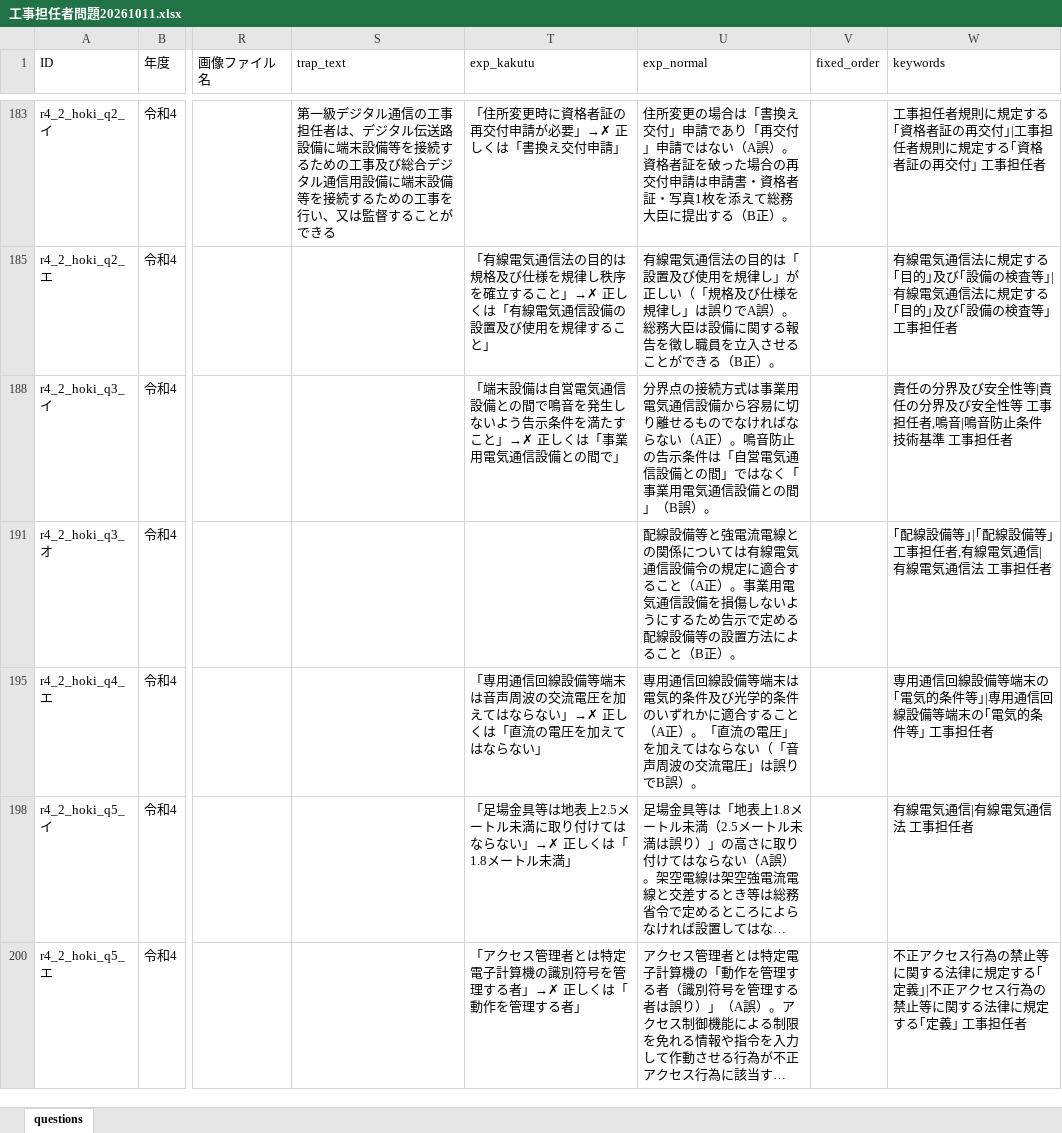
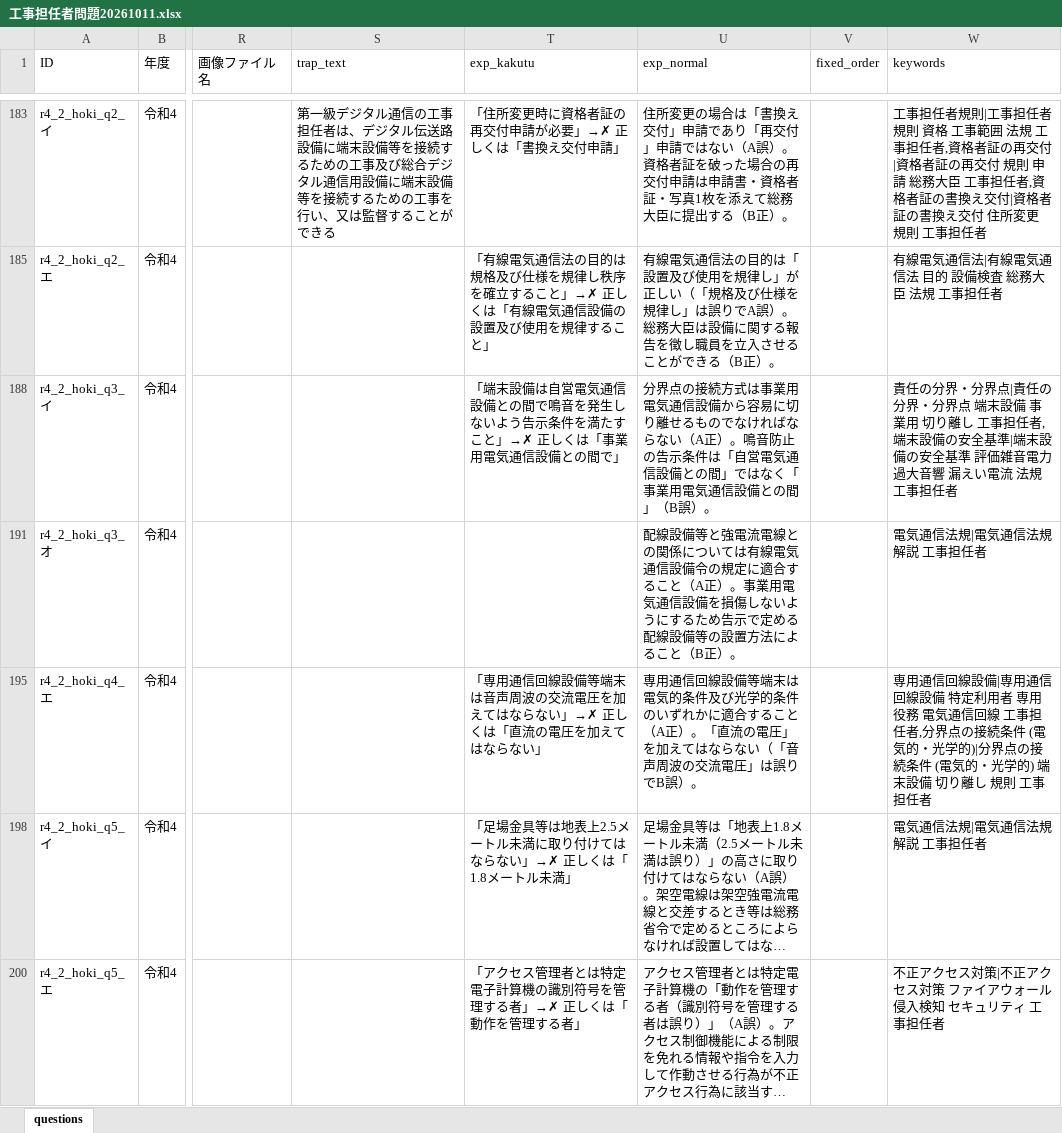
Before and after one commit to izamu246/ko-tan-quiz, an Excel workbook: 工事担任者問題20261011.xlsx, sheet questions, drawn as a sheet; only a part is shown, gaps mark what is left out; long unchanged cells end in …; values as stored, in another font and other column widths than the file's, no borders; the diff covers the shown part only; the diff names each change by its address in the sheet, - before the commit and + after, or states it on an @@ line.

```diff
--- a/工事担任者問題20261011.xlsx (sheet questions)
+++ b/工事担任者問題20261011.xlsx (sheet questions)
-W183 (keywords): …任者規則に規定する｢資格者証の再交付｣|工事担任者規則に規定する｢資格者証の再交付｣ 工事担…
+W183 (keywords): …任者規則|工事担任者規則 資格 工事範囲 法規 工事担任者,資格者証の再交付|資格者証の再交付 規則 申請 総務大臣 工事担任者,資格者証の書換え交付|資格者証の書換え交付 住所変更 規則 工事担…
-W185 (keywords): …気通信法に規定する｢目的｣及び｢設備の検査等｣|有線電気通信法に規定する｢目的｣及び｢設備の検査等｣ 工事担…
+W185 (keywords): …気通信法|有線電気通信法 目的 設備検査 総務大臣 法規 工事担…
-W188 (keywords): …任の分界及び安全性等|責任の分界及び安全性等 工事担任者,鳴音|鳴音防止条件 技術基準 工事担…
+W188 (keywords): …任の分界・分界点|責任の分界・分界点 端末設備 事業用 切り離し 工事担任者,端末設備の安全基準|端末設備の安全基準 評価雑音電力 過大音響 漏えい電流 法規 工事担…
-W191 (keywords): ｢配線設備等｣|｢配線設備等｣ 工事担任者,有線電気通信|有線電気通信法 工事担任者
+W191 (keywords): 電気通信法規|電気通信法規 解説 工事担任者
-W195 (keywords): …回線設備等端末の｢電気的条件等｣|専用通信回線設備等端末の｢電気的条件等｣ 工事担…
+W195 (keywords): …回線設備|専用通信回線設備 特定利用者 専用役務 電気通信回線 工事担任者,分界点の接続条件 (電気的・光学的)|分界点の接続条件 (電気的・光学的) 端末設備 切り離し 規則 工事担…
-W198 (keywords): 有線電気通信|有線電気通信法 工事担任者
+W198 (keywords): 電気通信法規|電気通信法規 解説 工事担任者
-W200 (keywords): …アクセス行為の禁止等に関する法律に規定する｢定義｣|不正アクセス行為の禁止等に関する法律に規定する｢定義｣ 工事担…
+W200 (keywords): …アクセス対策|不正アクセス対策 ファイアウォール 侵入検知 セキュリティ 工事担…
```
Also changed, not shown: 147 edited cells elsewhere in this sheet, hidden cells.
